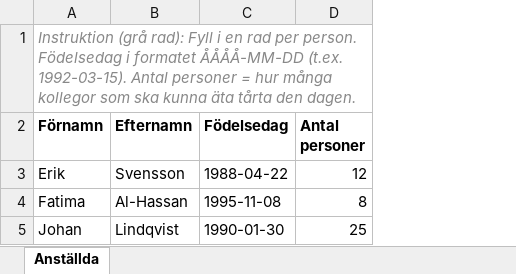
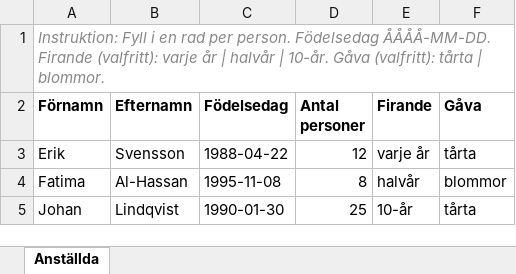
Before and after one commit to shanghoshyar-dev/happysent, an Excel workbook: public/happysent-mall.xlsx, sheet Anställda, drawn as a sheet; values as stored, in another font and other column widths than the file's, no borders; the diff names each change by its address in the sheet, - before the commit and + after, or states it on an @@ line.

```diff
--- a/public/happysent-mall.xlsx (sheet Anställda)
+++ b/public/happysent-mall.xlsx (sheet Anställda)
+column E (Firande), rows 3-5: varje år | halvår | 10-år
+column F (Gåva), rows 3-5: tårta | blommor | tårta
-A1 (Förnamn): Instruktion (grå rad): Fyll i en rad per person. Födelsedag i formatet ÅÅÅÅ-MM-DD (t.ex. 1992-03-15). Antal personer = hur många kollegor som ska kunna äta tårta den dagen.
+A1 (Förnamn): Instruktion: Fyll i en rad per person. Födelsedag ÅÅÅÅ-MM-DD. Firande (valfritt): varje år | halvår | 10-år. Gåva (valfritt): tårta | blommor.
```
Also changed, not shown: 17 other files.
